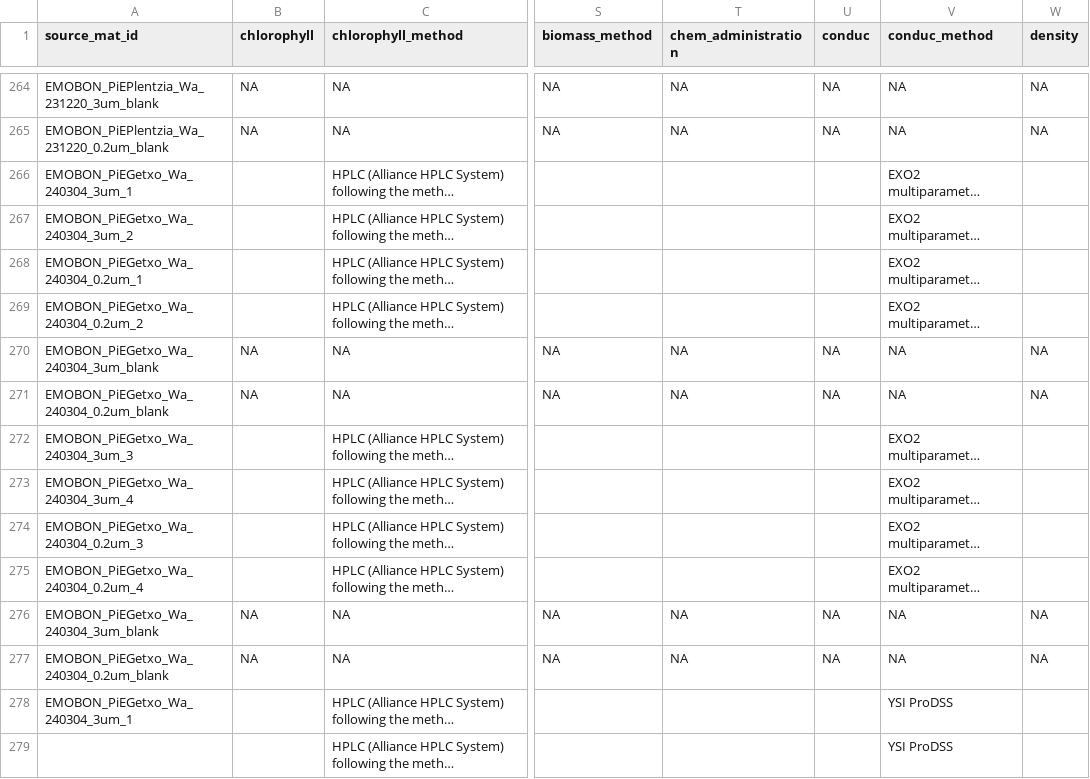
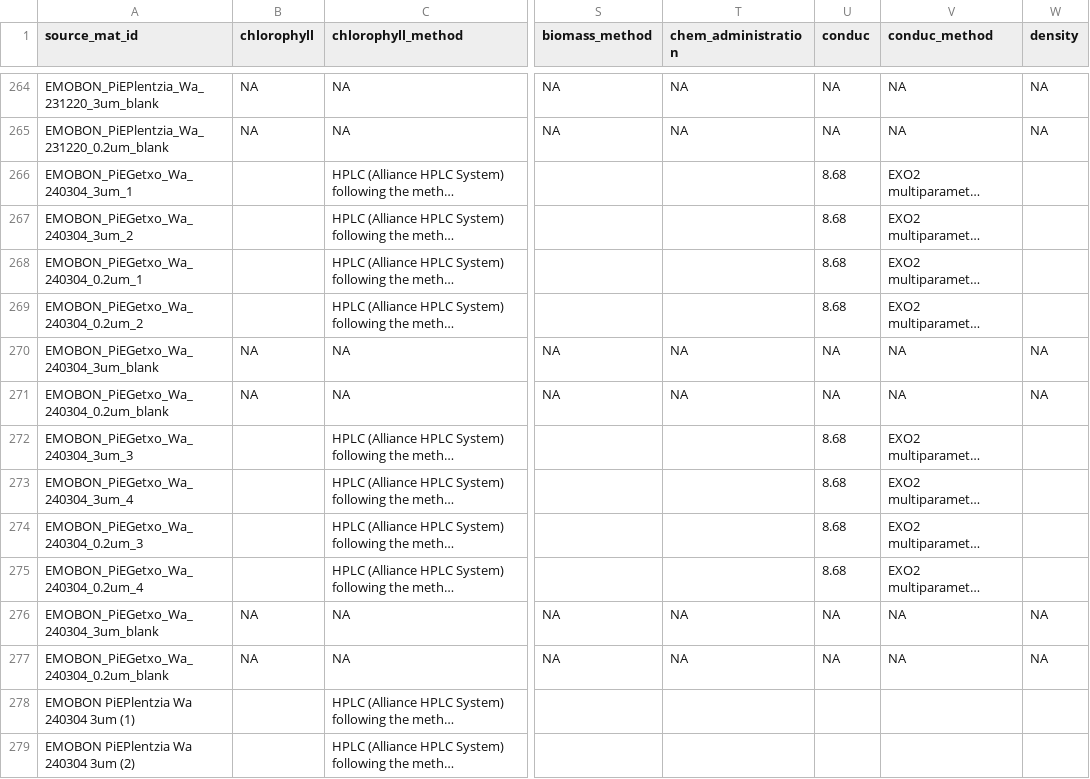
Before and after one commit to emo-bon/observatory-piegetxo-crate, a CSV file: logsheets/raw/water_measured.csv, drawn as a sheet; only a part is shown, gaps mark what is left out; long unchanged cells end in …; the diff covers the shown part only; the diff names each change by its address in the sheet, - before the commit and + after, or states it on an @@ line.

```diff
--- a/logsheets/raw/water_measured.csv
+++ b/logsheets/raw/water_measured.csv
-U266:U269 (conduc): (empty)
+U266:U269 (conduc): 8.68
-U272:U275 (conduc): (empty)
+U272:U275 (conduc): 8.68
-A278 (source_mat_id): EMOBON_PiEGetxo_Wa_240304_3um_1
+A278 (source_mat_id): EMOBON PiEPlentzia Wa 240304 3um (1)
-V278:V279 (conduc_method): YSI ProDSS
+V278:V279 (conduc_method): (empty)
-A279 (source_mat_id): (empty)
+A279 (source_mat_id): EMOBON PiEPlentzia Wa 240304 3um (2)
```
Also changed, not shown: 12 added rows and 16 edited cells elsewhere in this file, logsheets/raw/water_observatory.csv, 1 other file.
